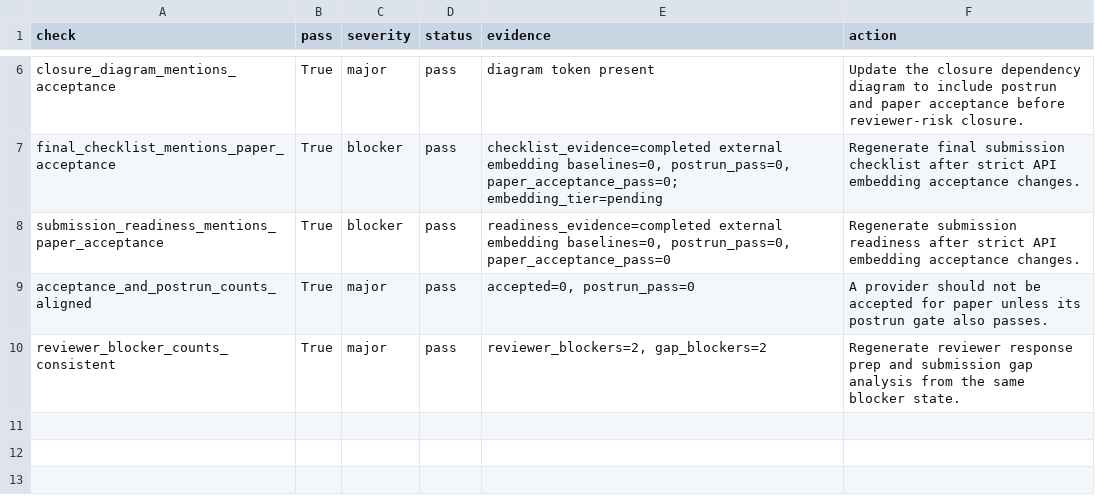
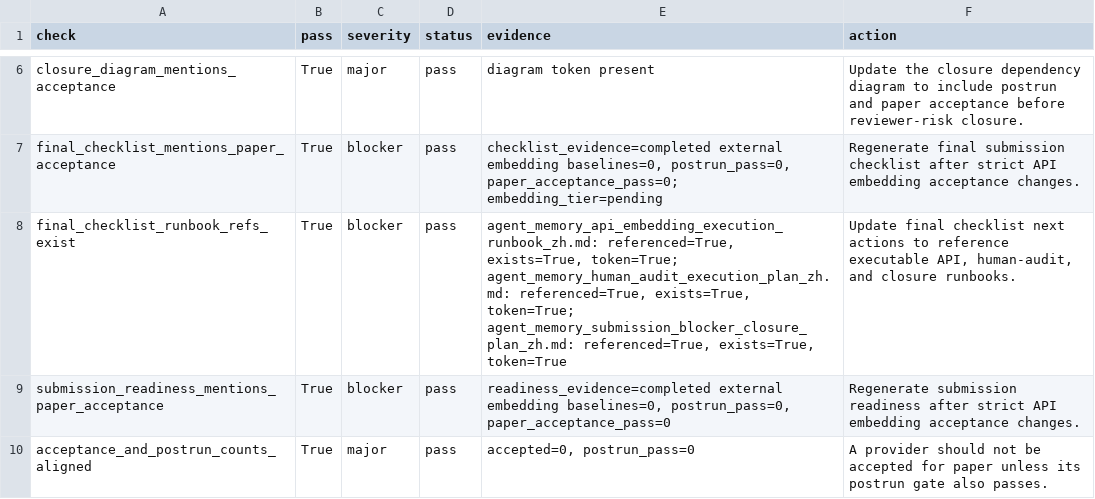
Before and after one commit to bai9yu/agent-memory-experiment, a CSV file: outputs/agent_memory_submission_closure_consistency.csv, drawn as a sheet; only a part is shown, gaps mark what is left out; the shorter side is filled out with more unchanged rows; the diff names each change by its address in the sheet, - before the commit and + after, or states it on an @@ line.

Commit message:
Validate final checklist runbook refs

```diff
--- a/outputs/agent_memory_submission_closure_consistency.csv
+++ b/outputs/agent_memory_submission_closure_consistency.csv
+row 8: final_checklist_runbook_refs_exist | True | blocker | pass | agent_memory_api_embedding_execution_runbook_zh.md: referenced=True, exists=True, token=True; agent_memory_human_audit_execution_plan_zh.md: referenced=True, exists=True, token=True; agent_memory_submission_blocker_closure_plan_zh.md: referenced=True, exists=True, token=True | Update final checklist next actions to reference executable API, human-audit, and closure runbooks.
```
Also changed, not shown: outputs/agent_memory_artifact_integrity_manifest.csv, outputs/agent_memory_paper_artifact_refresh_run.csv, 9 other files.
